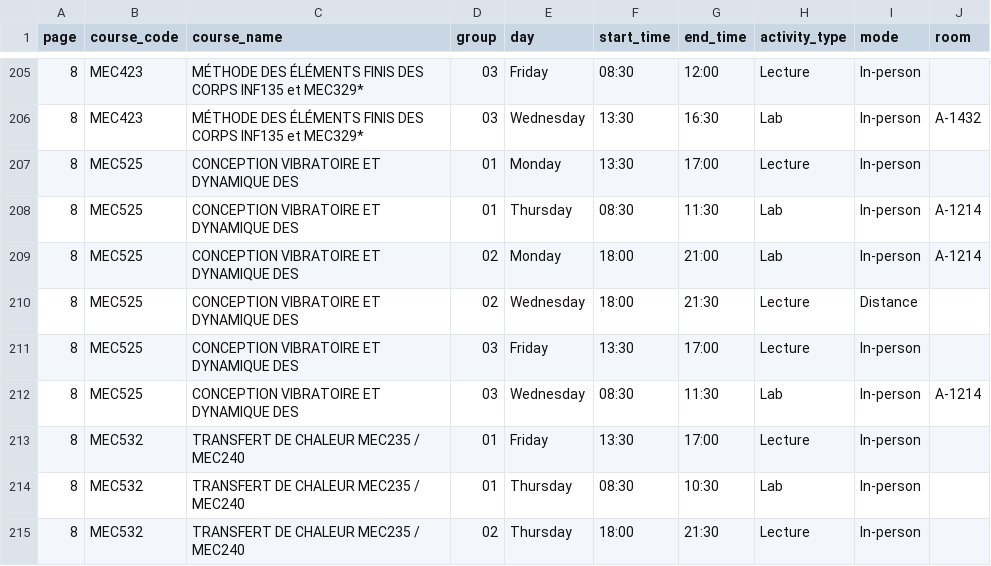
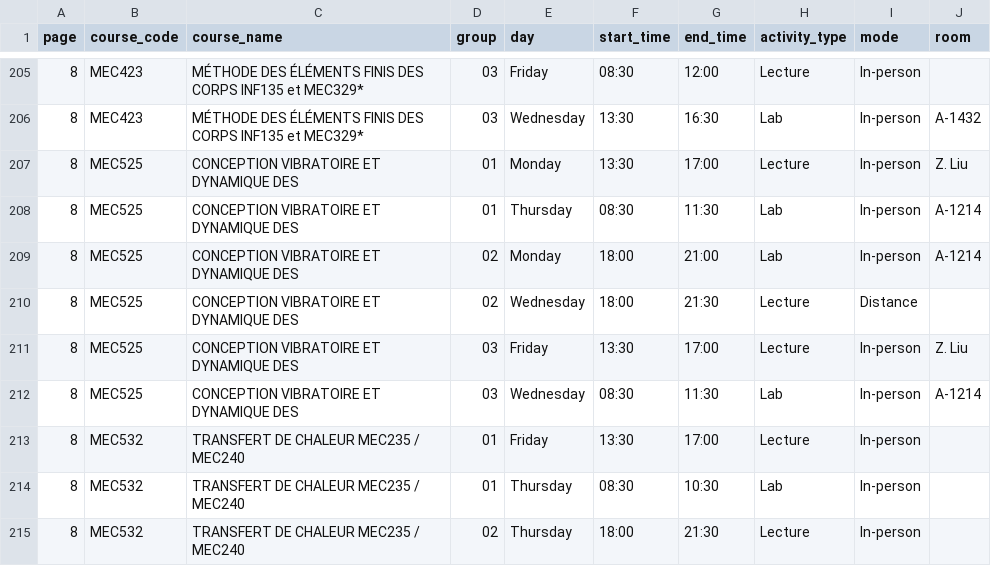
Before and after one commit to olivier0922/schedule-generator-ETS, a CSV file: data/H-2027_aer.csv, drawn as a sheet; only a part is shown, gaps mark what is left out.

```diff
--- a/data/H-2027_aer.csv
+++ b/data/H-2027_aer.csv
@@ -206,3 +206,3 @@
 8,MEC423,MÉTHODE DES ÉLÉMENTS FINIS DES CORPS INF135 et MEC329*,03,Wednesday,13:30,16:30,Lab,In-person,A-1432
-8,MEC525,CONCEPTION VIBRATOIRE ET DYNAMIQUE DES,01,Monday,13:30,17:00,Lecture,In-person,
+8,MEC525,CONCEPTION VIBRATOIRE ET DYNAMIQUE DES,01,Monday,13:30,17:00,Lecture,In-person,Z. Liu
 8,MEC525,CONCEPTION VIBRATOIRE ET DYNAMIQUE DES,01,Thursday,08:30,11:30,Lab,In-person,A-1214
@@ -210,3 +210,3 @@
 8,MEC525,CONCEPTION VIBRATOIRE ET DYNAMIQUE DES,02,Wednesday,18:00,21:30,Lecture,Distance,
-8,MEC525,CONCEPTION VIBRATOIRE ET DYNAMIQUE DES,03,Friday,13:30,17:00,Lecture,In-person,
+8,MEC525,CONCEPTION VIBRATOIRE ET DYNAMIQUE DES,03,Friday,13:30,17:00,Lecture,In-person,Z. Liu
 8,MEC525,CONCEPTION VIBRATOIRE ET DYNAMIQUE DES,03,Wednesday,08:30,11:30,Lab,In-person,A-1214
```
Also changed, not shown: data/H-2027_ctn.csv, data/H-2027_ele.csv, 7 other files.
